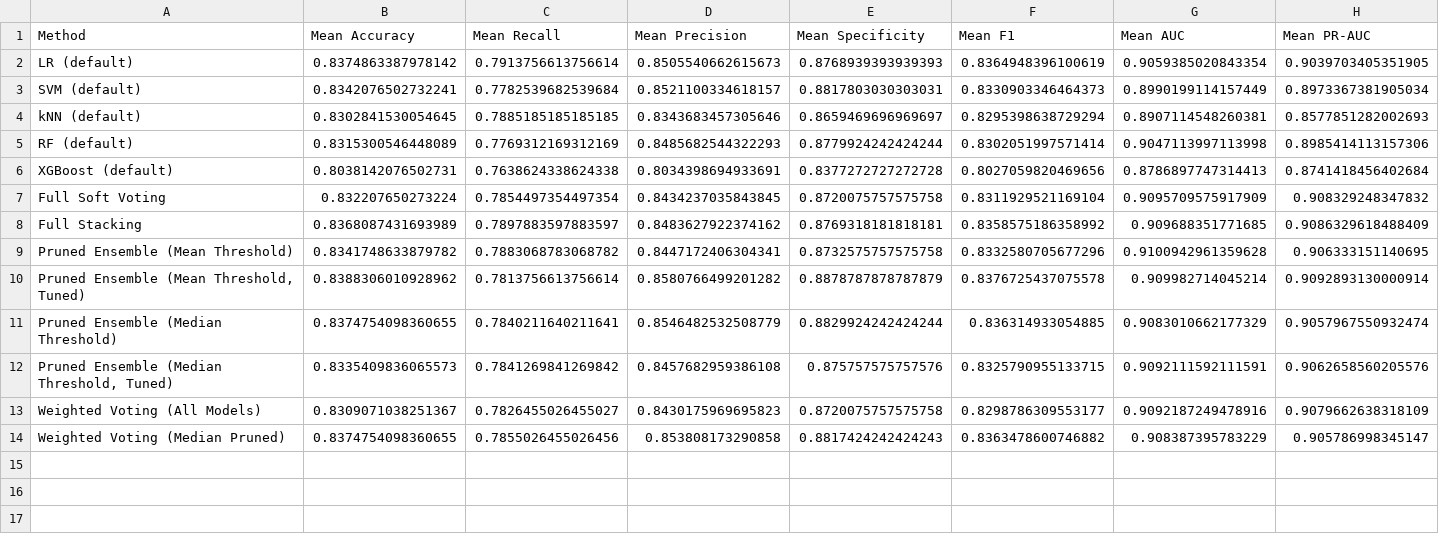
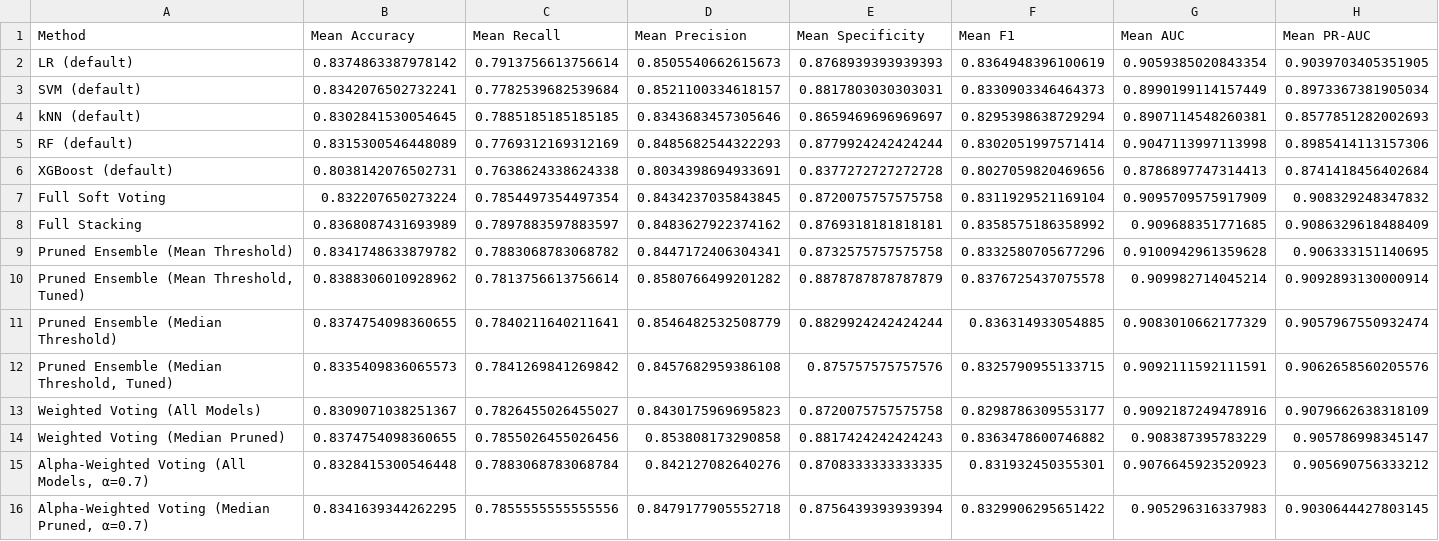
Before and after one commit to Baraakh/Stability-Guided-Ensemble-Pruning-for-Improved-Generalization, a CSV file: datasets/final_results_heart.csv, drawn as a sheet; only a part is shown; rows hold the shown columns only; the diff names each change by its address in the sheet, - before the commit and + after, or states it on an @@ line.

Commit message:
Add Alpha-Weighted Voting

```diff
--- a/datasets/final_results_heart.csv
+++ b/datasets/final_results_heart.csv
+row 15: Alpha-Weighted Voting (All Models, α=0.7) | 0.8328415300546448 | 0.7883068783068784 | 0.842127082640276 | 0.8708333333333335 | 0.831932450355301 | 0.9076645923520923 | 0.905690756333212
+row 16: Alpha-Weighted Voting (Median Pruned, α=0.7) | 0.8341639344262295 | 0.7855555555555556 | 0.8479177905552718 | 0.8756439393939394 | 0.8329906295651422 | 0.905296316337983 | 0.9030644427803145
```
Also changed, not shown: datasets/final_results_pima.csv, 12 other files.
